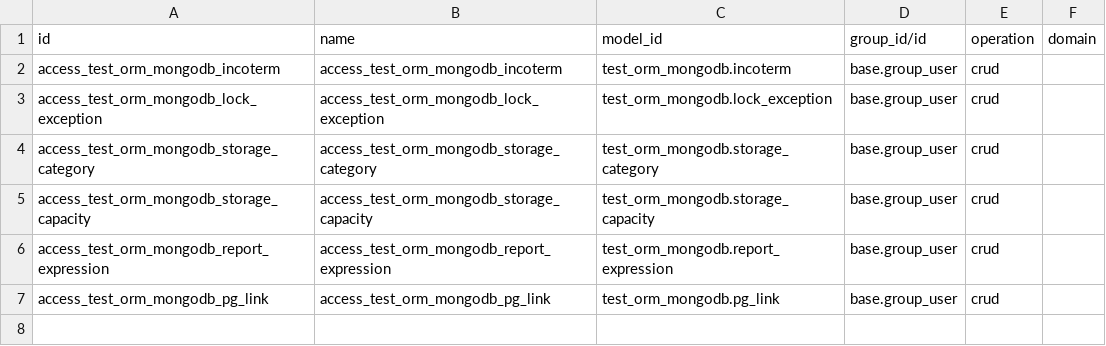
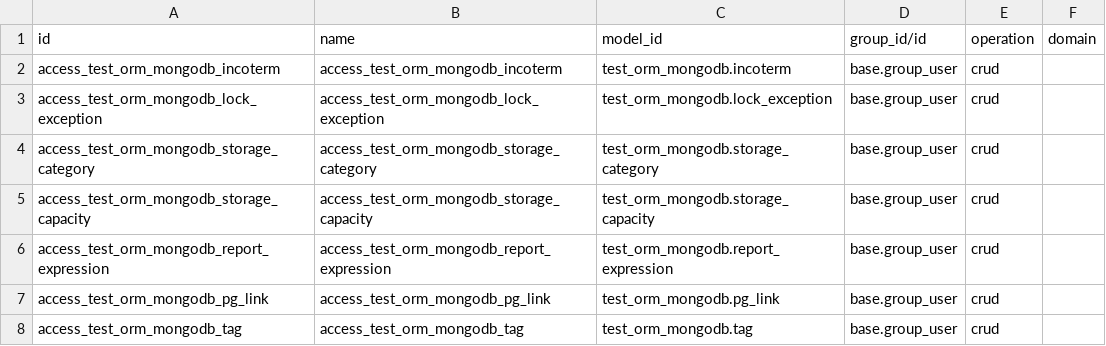
Before and after one commit to Cognition-Partner-Workshops/odoo, a CSV file: odoo/addons/test_orm_mongodb/ir.access.csv, drawn as a sheet; the diff names each change by its address in the sheet, - before the commit and + after, or states it on an @@ line.

```diff
--- a/odoo/addons/test_orm_mongodb/ir.access.csv
+++ b/odoo/addons/test_orm_mongodb/ir.access.csv
+row 8: access_test_orm_mongodb_tag | access_test_orm_mongodb_tag | test_orm_mongodb.tag | base.group_user | crud
```
Also changed, not shown: 5 other files.
